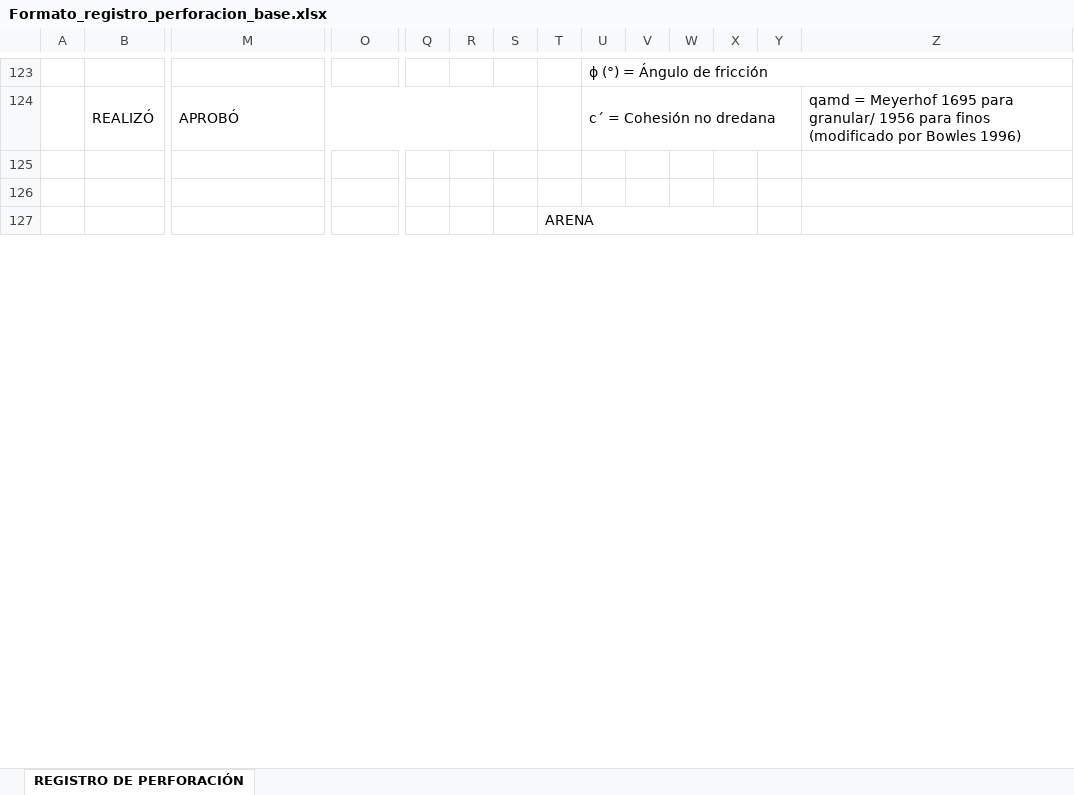
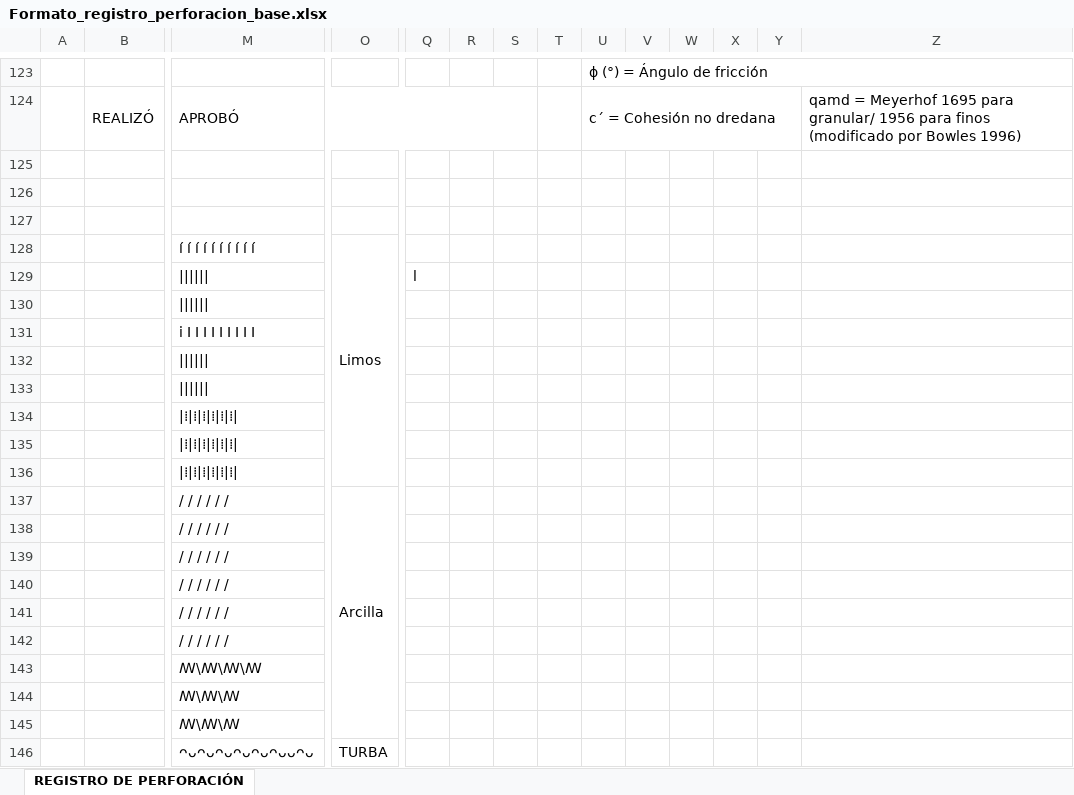
Before and after one commit to sebastian-butcovich/Aplicaci-n_Germ-n, an Excel workbook: app/src/main/assets/Formato_registro_perforacion_base.xlsx, sheet REGISTRO DE PERFORACIÓN, drawn as a sheet; only a part is shown, gaps mark what is left out; values as stored, in another font and other column widths than the file's, no cell formats; charts and pictures and conditional formats not drawn; removed rows and columns are numbered as before the commit, all else as after; rows hold the shown columns only; the diff covers the shown part only; the diff names each change by its address in the sheet, - before the commit and + after, or states it on an @@ line.

```diff
--- a/app/src/main/assets/Formato_registro_perforacion_base.xlsx (sheet REGISTRO DE PERFORACIÓN)
+++ b/app/src/main/assets/Formato_registro_perforacion_base.xlsx (sheet REGISTRO DE PERFORACIÓN)
-T127: ARENA
+T127: (empty)
-T127:X131 merged
+row 128:  |  | í í í í í í í í í í | Limos
+row 129:  |  | |||||| |  | l
+row 130: (empty)
+row 131:  |  | i I I I I I I I I I
+row 132: (empty)
+row 133: (empty)
+row 134:  |  | |⁞|⁞|⁞|⁞|⁞|⁞
+row 135:  |  | |⁞|⁞|⁞|⁞|⁞|⁞
+row 136:  |  | |⁞|⁞|⁞|⁞|⁞|⁞
+row 137:  |  | / / / / / / | Arcilla
+row 138:  |  | / / / / / /
+row 139:  |  | / / / / / /
+row 140:  |  | / / / / / /
+row 141:  |  | / / / / / /
+row 142:  |  | / / / / / /
+row 143:  |  | ꟿ\ꟿ\ꟿ\ꟿ
+row 144:  |  | ꟿ\ꟿ\ꟿ
+row 145:  |  | ꟿ\ꟿ\ꟿ
+row 146:  |  | ᴖᴗᴖᴗᴖᴗᴖᴗᴖᴗᴖᴗᴗᴖᴗ | TURBA
```
Also changed, not shown: 2 added rows, 41 removed rows, 101 edited cells and merged cells elsewhere in this sheet, cell formats, formulas that keep their value, charts or pictures, 2 other files.
